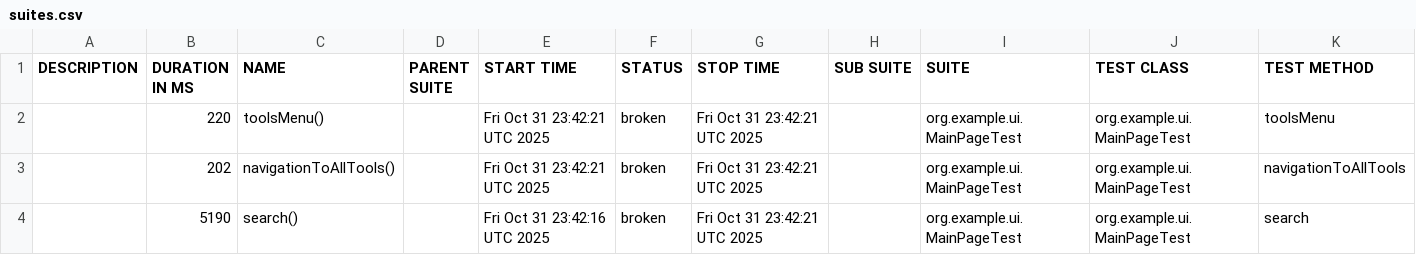
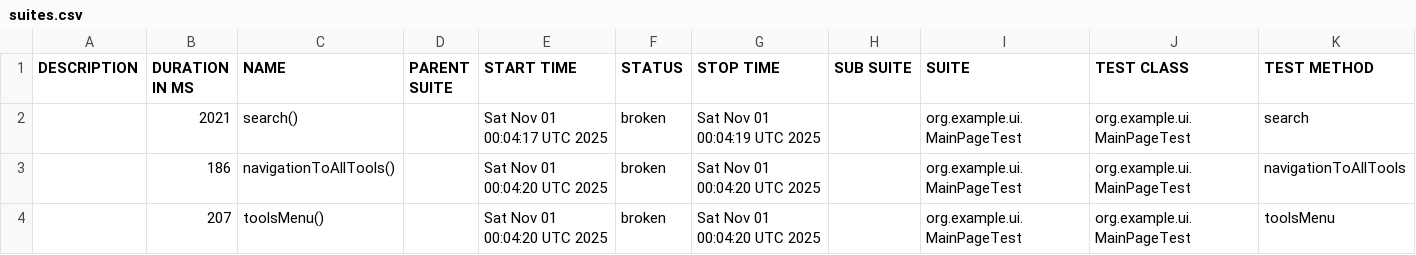
Before and after one commit to RodionYeremeiev/demo_taf_ui_api, a CSV file: ui-tests/data/suites.csv, drawn as a sheet.

```diff
--- a/ui-tests/data/suites.csv
+++ b/ui-tests/data/suites.csv
@@ -1,4 +1,4 @@
 "DESCRIPTION","DURATION IN MS","NAME","PARENT SUITE","START TIME","STATUS","STOP TIME","SUB SUITE","SUITE","TEST CLASS","TEST METHOD"
-"","220","toolsMenu()","","Fri Oct 31 23:42:21 UTC 2025","broken","Fri Oct 31 23:42:21 UTC 2025","","org.example.ui.MainPageTest","org.example.ui.MainPageTest","toolsMenu"
-"","202","navigationToAllTools()","","Fri Oct 31 23:42:21 UTC 2025","broken","Fri Oct 31 23:42:21 UTC 2025","","org.example.ui.MainPageTest","org.example.ui.MainPageTest","navigationToAllTools"
-"","5190","search()","","Fri Oct 31 23:42:16 UTC 2025","broken","Fri Oct 31 23:42:21 UTC 2025","","org.example.ui.MainPageTest","org.example.ui.MainPageTest","search"
+"","2021","search()","","Sat Nov 01 00:04:17 UTC 2025","broken","Sat Nov 01 00:04:19 UTC 2025","","org.example.ui.MainPageTest","org.example.ui.MainPageTest","search"
+"","186","navigationToAllTools()","","Sat Nov 01 00:04:20 UTC 2025","broken","Sat Nov 01 00:04:20 UTC 2025","","org.example.ui.MainPageTest","org.example.ui.MainPageTest","navigationToAllTools"
+"","207","toolsMenu()","","Sat Nov 01 00:04:20 UTC 2025","broken","Sat Nov 01 00:04:20 UTC 2025","","org.example.ui.MainPageTest","org.example.ui.MainPageTest","toolsMenu"
```
Also changed, not shown: 22 other files.
